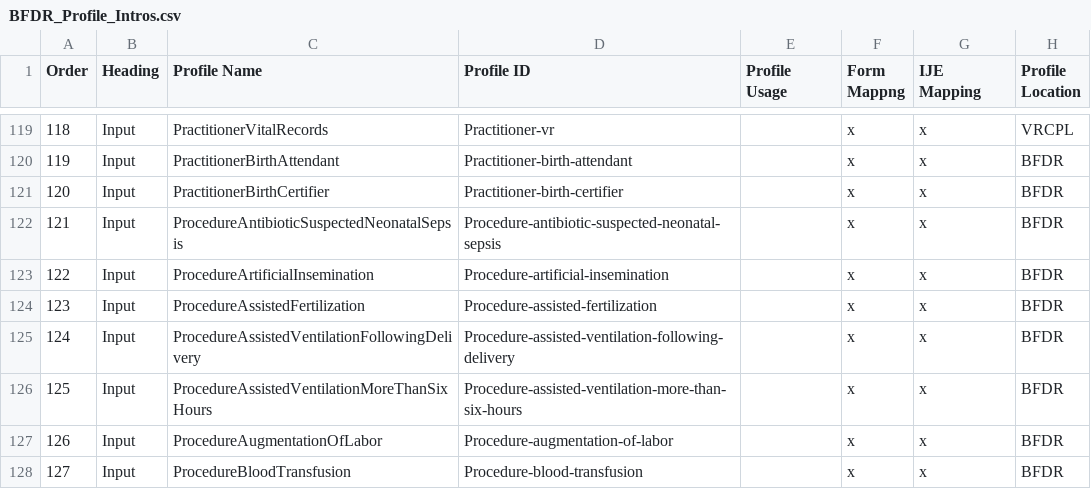
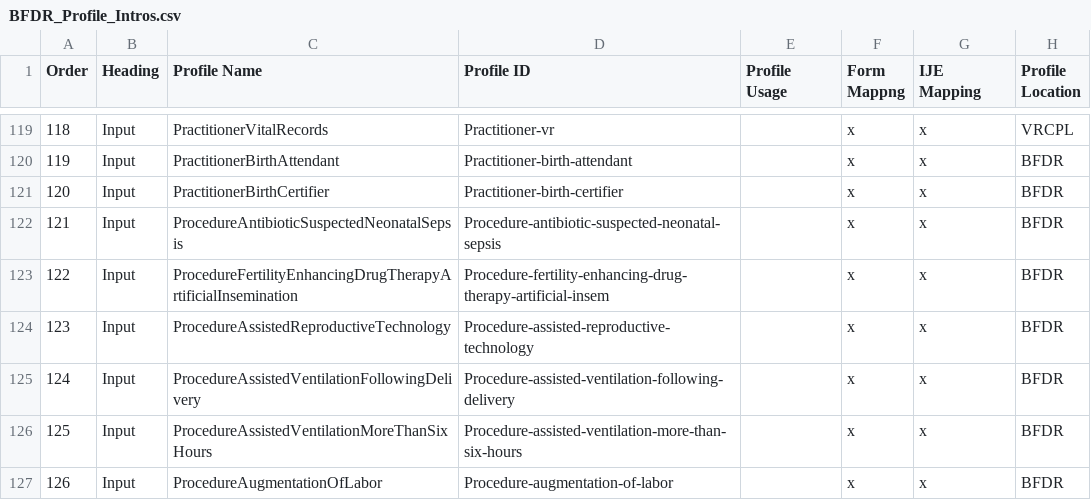
Before and after one commit to HL7/fhir-bfdr, a CSV file: input/mapping/BFDR_Profile_Intros.csv, drawn as a sheet; only a part is shown, gaps mark what is left out; the shorter side is filled out with more unchanged rows; the diff names each change by its address in the sheet, - before the commit and + after, or states it on an @@ line.

Commit message:
align profiles with forms

```diff
--- a/input/mapping/BFDR_Profile_Intros.csv
+++ b/input/mapping/BFDR_Profile_Intros.csv
-C123 (Profile Name): ProcedureArtificialInsemination
+C123 (Profile Name): ProcedureFertilityEnhancingDrugTherapyArtificialInsemination
-D123 (Profile ID): Procedure-artificial-insemination
+D123 (Profile ID): Procedure-fertility-enhancing-drug-therapy-artificial-insem
-C124 (Profile Name): ProcedureAssistedFertilization
+C124 (Profile Name): ProcedureAssistedReproductiveTechnology
-D124 (Profile ID): Procedure-assisted-fertilization
+D124 (Profile ID): Procedure-assisted-reproductive-technology
```
Also changed, not shown: 14 other files.
